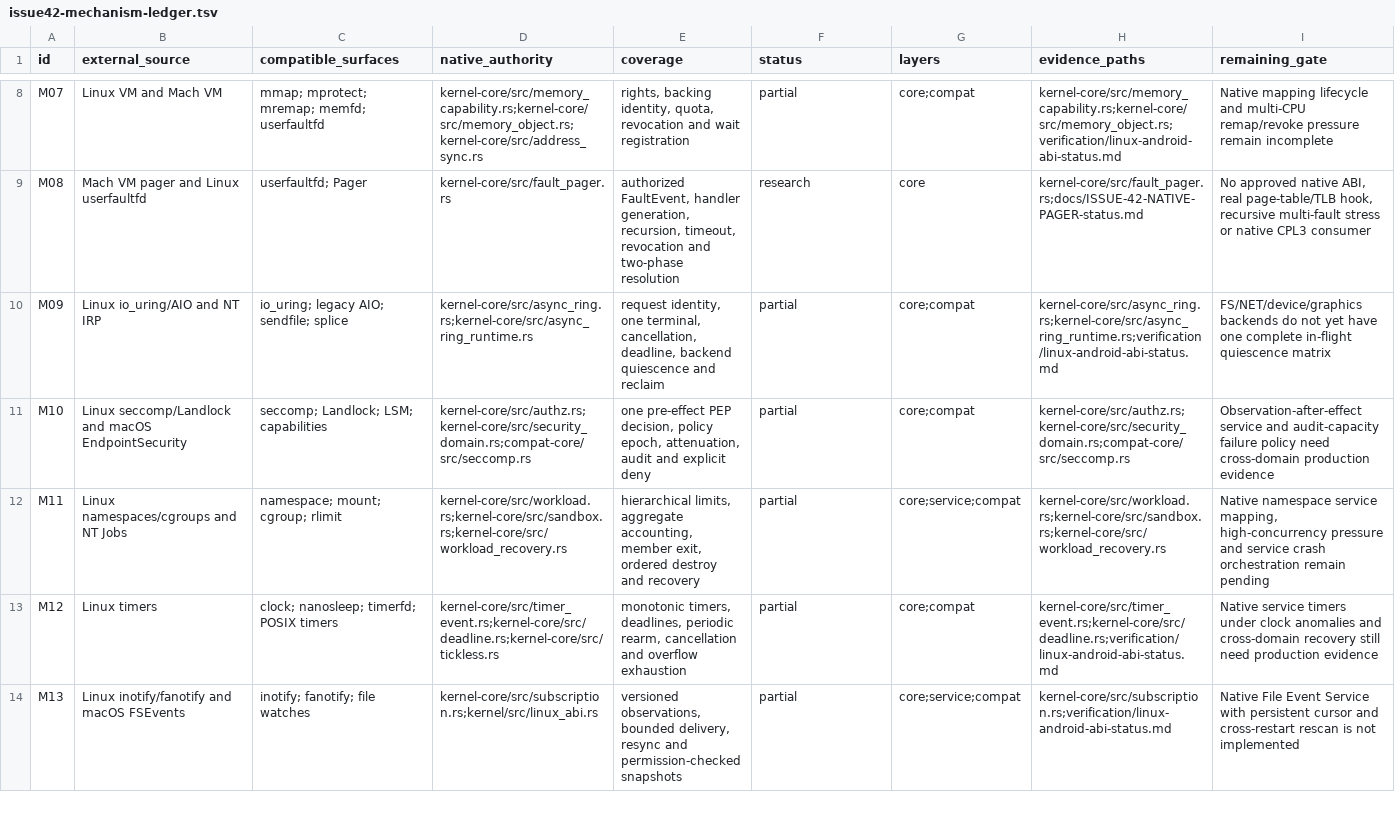
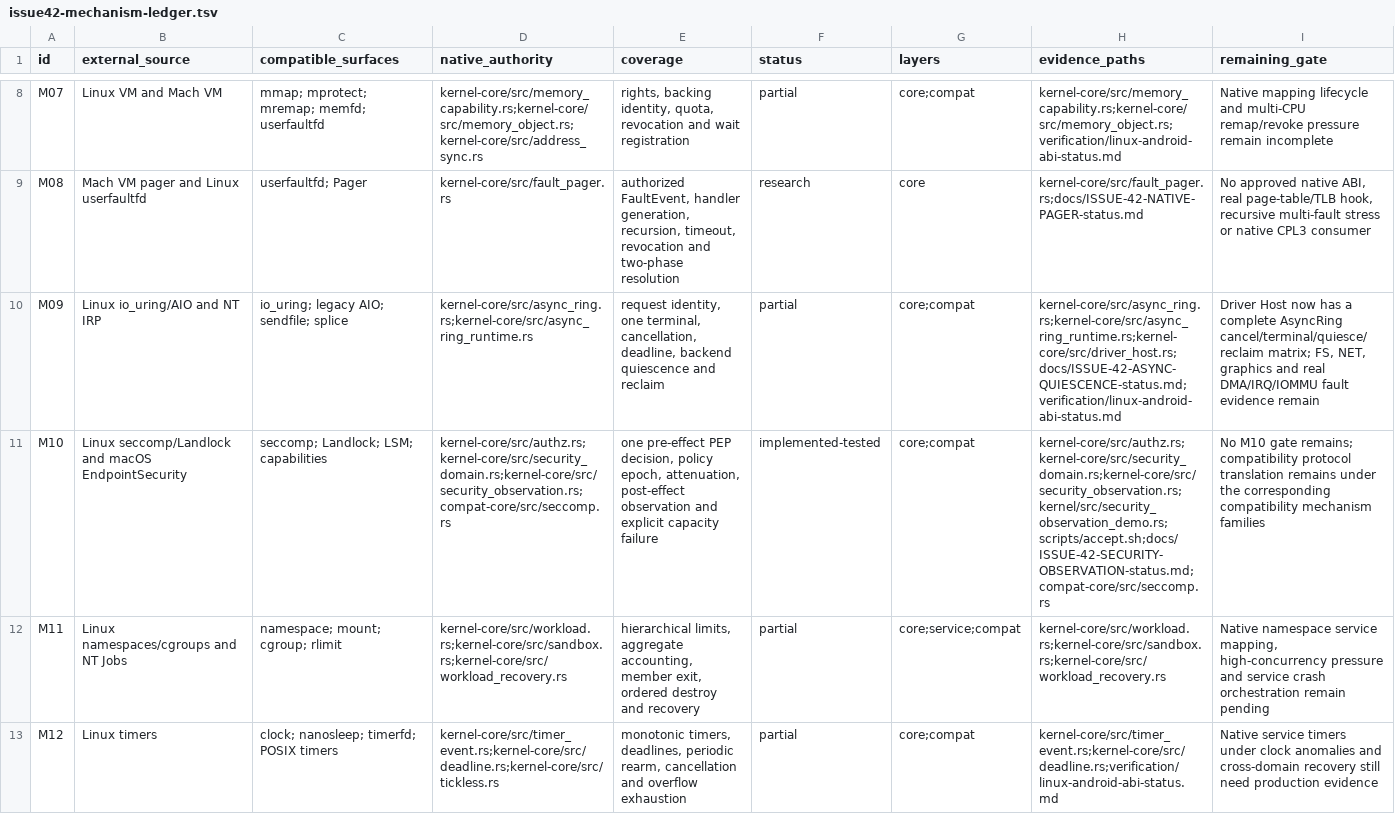
Before and after one commit to jasper-language/jasper-os, a TSV file: verification/issue42-mechanism-ledger.tsv, drawn as a sheet; only a part is shown, gaps mark what is left out; the shorter side is filled out with more unchanged rows; the diff names each change by its address in the sheet, - before the commit and + after, or states it on an @@ line.

Commit message:
test(issue42): verify quiescence and security observation

```diff
--- a/verification/issue42-mechanism-ledger.tsv
+++ b/verification/issue42-mechanism-ledger.tsv
-H10 (evidence_paths): kernel-core/src/async_ring.rs;kernel-core/src/async_ring_runtime.rs;verification/linux-android-abi-status.md
+H10 (evidence_paths): kernel-core/src/async_ring.rs;kernel-core/src/async_ring_runtime.rs;kernel-core/src/driver_host.rs;docs/ISSUE-42-ASYNC-QUIESCENCE-status.md;verification/linux-android-abi-status.md
-I10 (remaining_gate): FS/NET/device/graphics backends do not yet have one complete in-flight quiescence matrix
+I10 (remaining_gate): Driver Host now has a complete AsyncRing cancel/terminal/quiesce/reclaim matrix; FS, NET, graphics and real DMA/IRQ/IOMMU fault evidence remain
-D11 (native_authority): kernel-core/src/authz.rs;kernel-core/src/security_domain.rs;compat-core/src/seccomp.rs
+D11 (native_authority): kernel-core/src/authz.rs;kernel-core/src/security_domain.rs;kernel-core/src/security_observation.rs;compat-core/src/seccomp.rs
-E11 (coverage): …epoch, attenuation, audit and explicit deny
+E11 (coverage): …epoch, attenuation, post-effect observation and explicit capacity failure
-F11 (status): partial
+F11 (status): implemented-tested
-H11 (evidence_paths): kernel-core/src/authz.rs;kernel-core/src/security_domain.rs;compat-core/src/seccomp.rs
+H11 (evidence_paths): kernel-core/src/authz.rs;kernel-core/src/security_domain.rs;kernel-core/src/security_observation.rs;kernel/src/security_observation_demo.rs;scripts/accept.sh;docs/ISSUE-42-SECURITY-OBSERVATION-status.md;compat-core/src/seccomp.rs
-I11 (remaining_gate): Observation-after-effect service and audit-capacity failure policy need cross-domain production evidence
+I11 (remaining_gate): No M10 gate remains; compatibility protocol translation remains under the corresponding compatibility mechanism families
```
Also changed, not shown: 9 other files.
